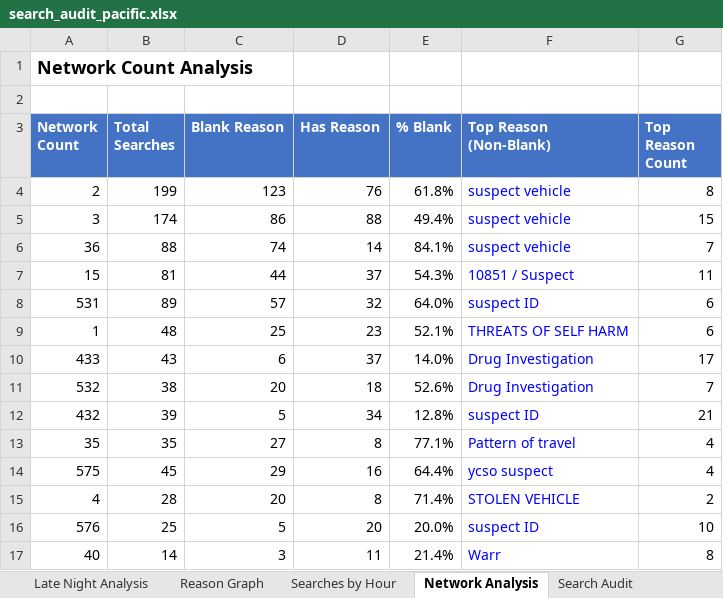
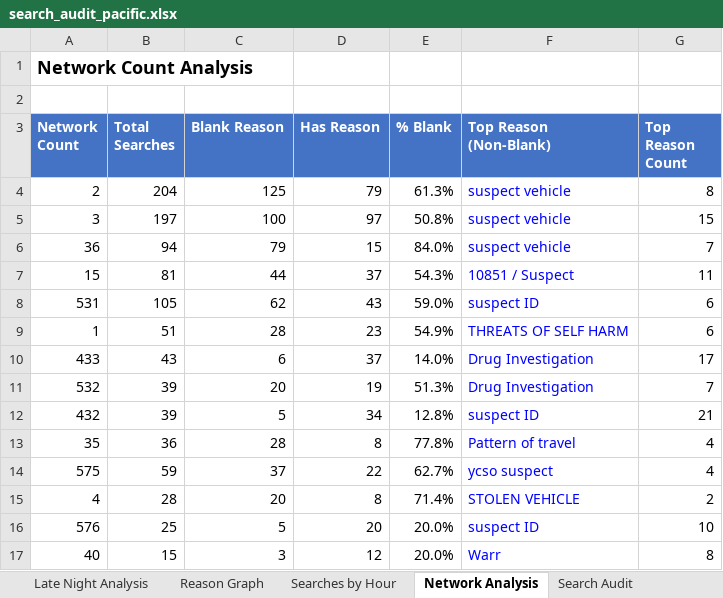
Before and after one commit to terminaldidy115/yuba-county-flock-oversight, an Excel workbook: search_audit_pacific.xlsx, sheet Network Analysis, drawn as a sheet; only a part is shown; values as stored, in another font and other column widths than the file's, no borders; charts and pictures not drawn; the diff covers the shown part only; the diff names each change by its address in the sheet, - before the commit and + after, or states it on an @@ line.

```diff
--- a/search_audit_pacific.xlsx (sheet Network Analysis)
+++ b/search_audit_pacific.xlsx (sheet Network Analysis)
-B4 (Total Searches): 199
+B4 (Total Searches): 204
-C4 (Blank Reason): 123
+C4 (Blank Reason): 125
-D4 (Has Reason): 76
+D4 (Has Reason): 79
-E4 (% Blank): 61.8%
+E4 (% Blank): 61.3%
-B5 (Total Searches): 174
+B5 (Total Searches): 197
-C5 (Blank Reason): 86
+C5 (Blank Reason): 100
-D5 (Has Reason): 88
+D5 (Has Reason): 97
-E5 (% Blank): 49.4%
+E5 (% Blank): 50.8%
-B6 (Total Searches): 88
+B6 (Total Searches): 94
-C6 (Blank Reason): 74
+C6 (Blank Reason): 79
-D6 (Has Reason): 14
+D6 (Has Reason): 15
-E6 (% Blank): 84.1%
+E6 (% Blank): 84.0%
-B8 (Total Searches): 89
+B8 (Total Searches): 105
-C8 (Blank Reason): 57
+C8 (Blank Reason): 62
-D8 (Has Reason): 32
+D8 (Has Reason): 43
-E8 (% Blank): 64.0%
+E8 (% Blank): 59.0%
-B9 (Total Searches): 48
+B9 (Total Searches): 51
-C9 (Blank Reason): 25
+C9 (Blank Reason): 28
-E9 (% Blank): 52.1%
+E9 (% Blank): 54.9%
-B11 (Total Searches): 38
+B11 (Total Searches): 39
-D11 (Has Reason): 18
+D11 (Has Reason): 19
-E11 (% Blank): 52.6%
+E11 (% Blank): 51.3%
-B13 (Total Searches): 35
+B13 (Total Searches): 36
-C13 (Blank Reason): 27
+C13 (Blank Reason): 28
-E13 (% Blank): 77.1%
+E13 (% Blank): 77.8%
-B14 (Total Searches): 45
+B14 (Total Searches): 59
-C14 (Blank Reason): 29
+C14 (Blank Reason): 37
-D14 (Has Reason): 16
+D14 (Has Reason): 22
-E14 (% Blank): 64.4%
+E14 (% Blank): 62.7%
-B17 (Total Searches): 14
+B17 (Total Searches): 15
-D17 (Has Reason): 11
+D17 (Has Reason): 12
-E17 (% Blank): 21.4%
+E17 (% Blank): 20.0%
```
Also changed, not shown: 1 added row, 1 removed row and 23 edited cells elsewhere in this sheet, sheet Search Audit, sheet Late Night Analysis, sheet Searches by Hour, sheet Reason Graph, other sheet tabs, charts or pictures, Master Audit.xlsx, 1 other file.
